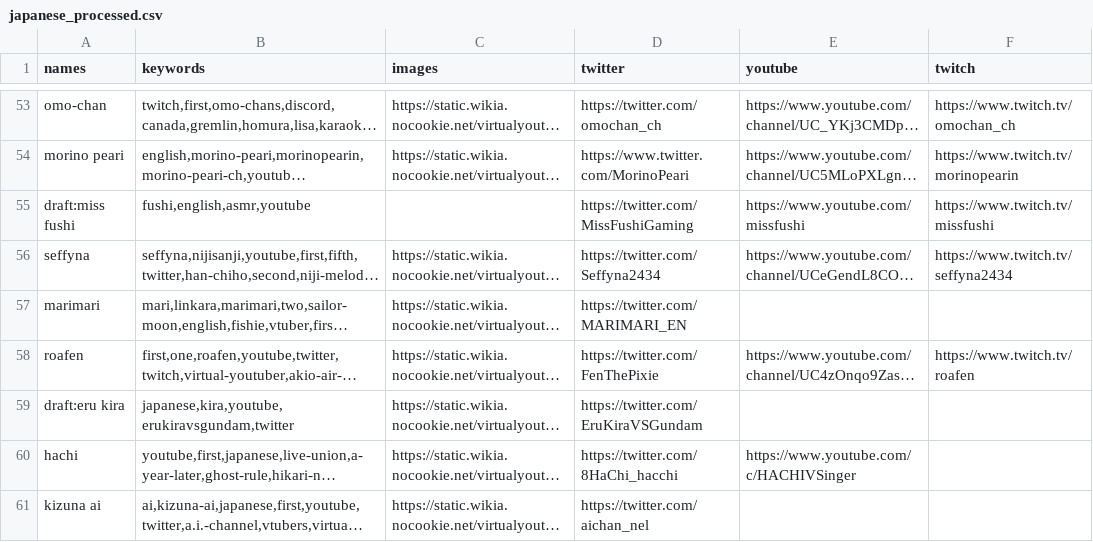
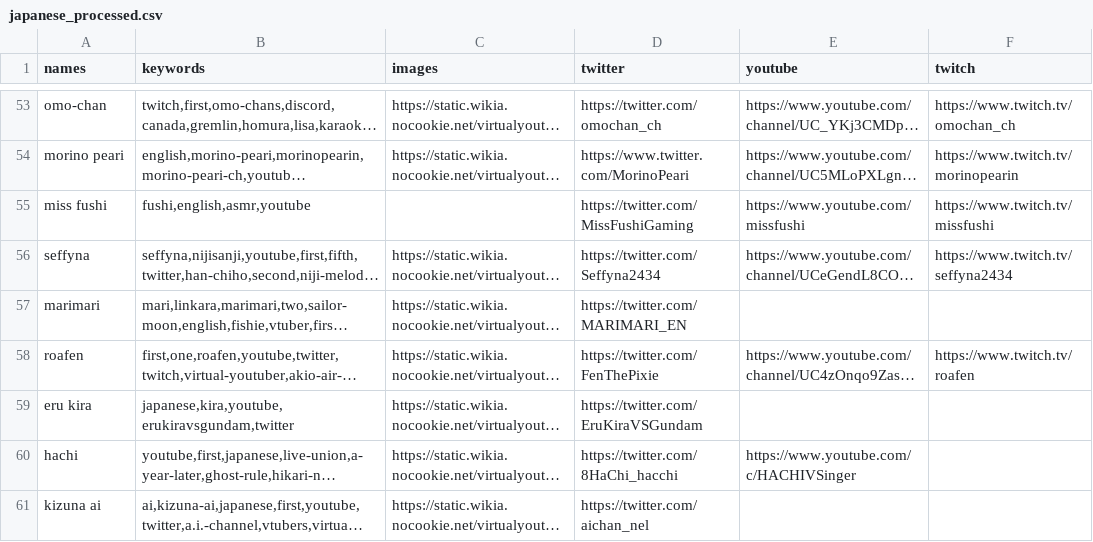
Before and after one commit to akukerang/vtuber-finder, a CSV file: data/japanese_processed.csv, drawn as a sheet; only a part is shown, gaps mark what is left out; long unchanged cells end in …; the diff covers the shown part only; the diff names each change by its address in the sheet, - before the commit and + after, or states it on an @@ line.

```diff
--- a/data/japanese_processed.csv
+++ b/data/japanese_processed.csv
-A55 (names): draft:miss fushi
+A55 (names): miss fushi
-A59 (names): draft:eru kira
+A59 (names): eru kira
```
Also changed, not shown: 113 edited cells elsewhere in this file, data/english_processed.csv, 11 other files.
